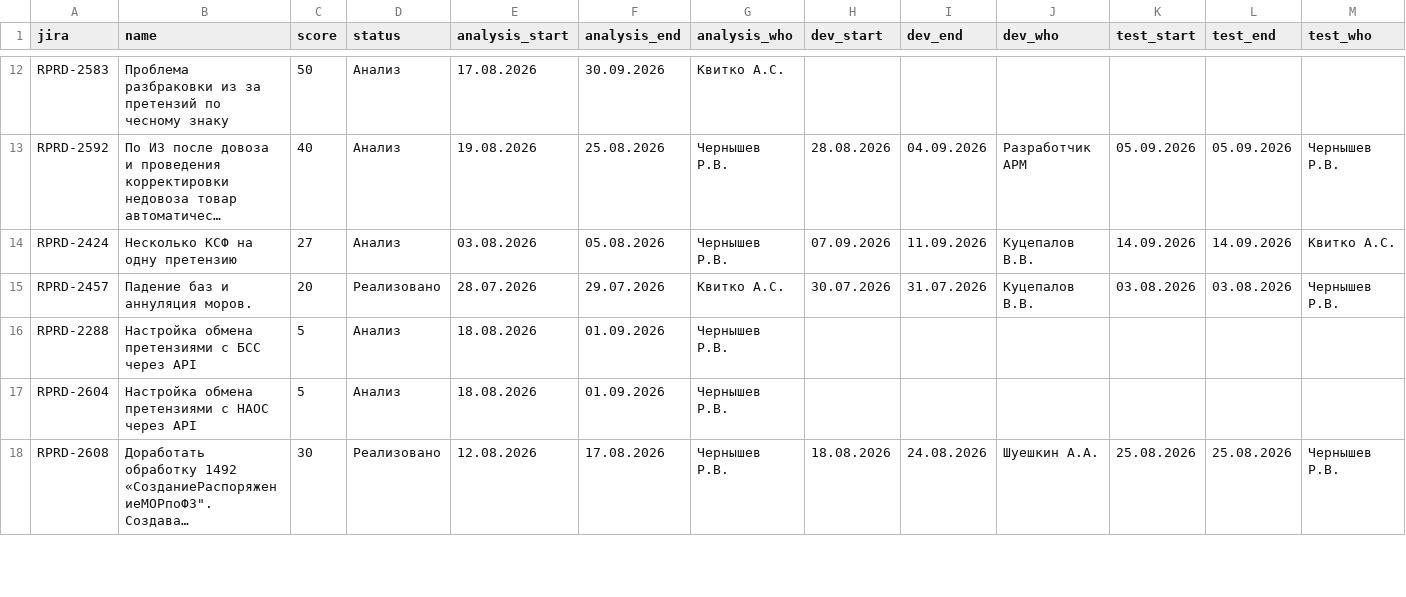
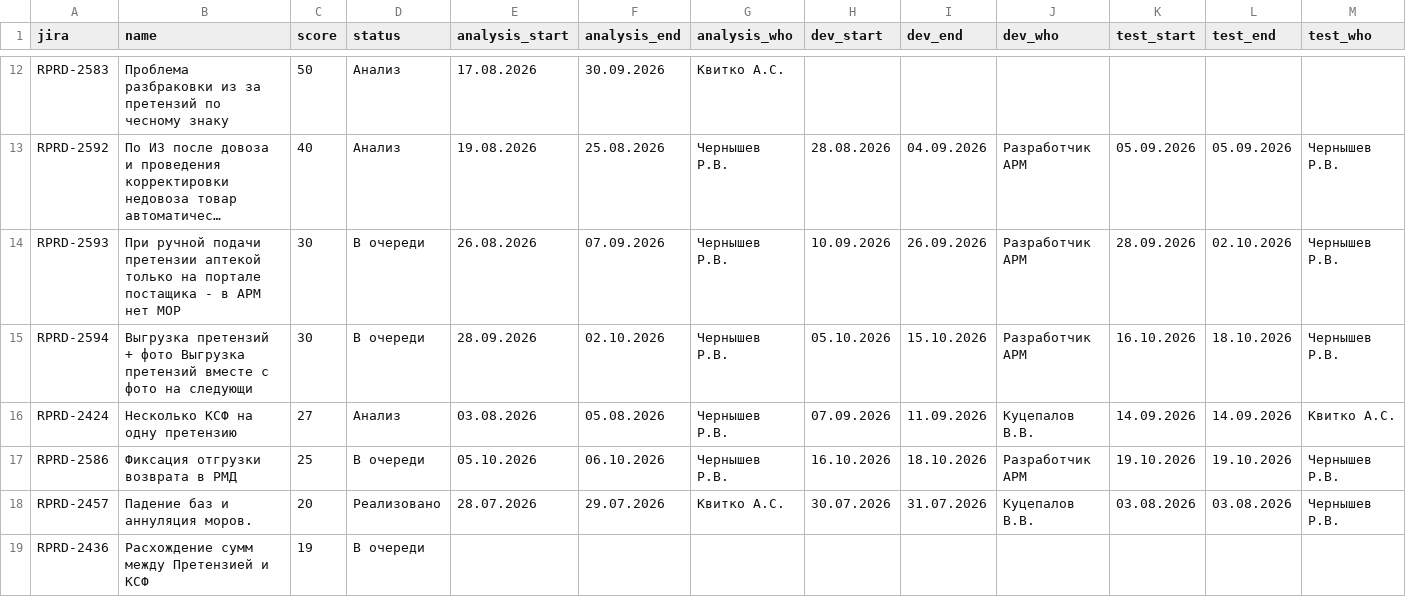
Before and after one commit to kvitkoas-sudo/tech366, a CSV file: road-map-2026/tasks.csv, drawn as a sheet; only a part is shown, gaps mark what is left out; the shorter side is filled out with more unchanged rows; long unchanged cells end in …; rows hold the shown columns only; the diff covers the shown part only; the diff names each change by its address in the sheet, - before the commit and + after, or states it on an @@ line.

Commit message:
roadmap: откат удаления «В очереди» — возврат всех задач

```diff
--- a/road-map-2026/tasks.csv
+++ b/road-map-2026/tasks.csv
+row 14: RPRD-2593 | При ручной подачи претензии аптекой только на портале постащика - в АРМ нет МОР | 30 | В очереди | 26.08.2026 | 07.09.2026 | Чернышев Р.В. | 10.09.2026 | 26.09.2026 | Разработчик АРМ | 28.09.2026 | 02.10.2026 | Чернышев Р.В.
+row 15: RPRD-2594 | Выгрузка претензий + фото Выгрузка претензий вместе с фото на следующи | 30 | В очереди | 28.09.2026 | 02.10.2026 | Чернышев Р.В. | 05.10.2026 | 15.10.2026 | Разработчик АРМ | 16.10.2026 | 18.10.2026 | Чернышев Р.В.
+row 17: RPRD-2586 | Фиксация отгрузки возврата в РМД | 25 | В очереди | 05.10.2026 | 06.10.2026 | Чернышев Р.В. | 16.10.2026 | 18.10.2026 | Разработчик АРМ | 19.10.2026 | 19.10.2026 | Чернышев Р.В.
+row 19: RPRD-2436 | Расхождение сумм между Претензией и КСФ | 19 | В очереди
```
Also changed, not shown: 7 added rows elsewhere in this file.
